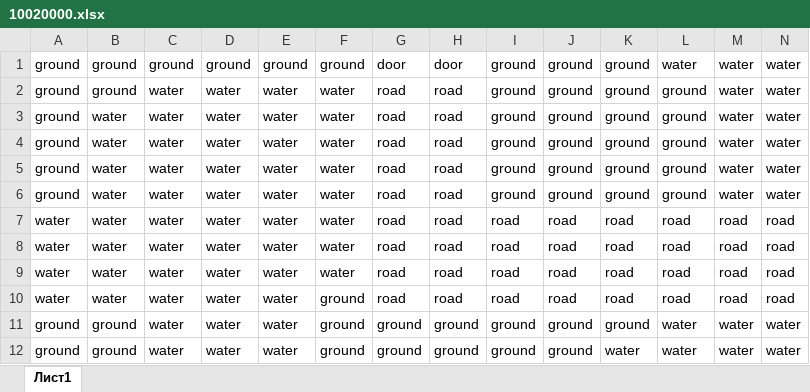
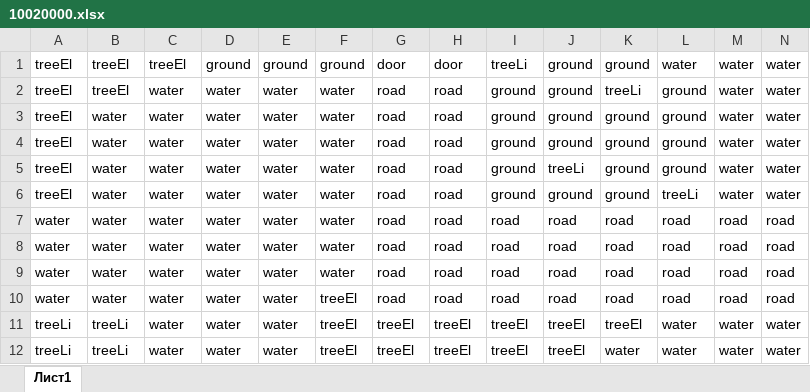
Before and after one commit to KiryhaPikoff/KunoGame, an Excel workbook: resources/chunks/10020000.xlsx, sheet Лист1, drawn as a sheet; only a part is shown; values as stored, in another font and other column widths than the file's, no borders; conditional formats not drawn; the diff names each change by its address in the sheet, - before the commit and + after, or states it on an @@ line.

```diff
--- a/resources/chunks/10020000.xlsx (sheet Лист1)
+++ b/resources/chunks/10020000.xlsx (sheet Лист1)
-A1:A6: ground
+A1:A6: treeEl
-B1:B2: ground
+B1:B2: treeEl
-C1: ground
+C1: treeEl
-I1: ground
+I1: treeLi
-K2: ground
+K2: treeLi
-J5: ground
+J5: treeLi
-L6: ground
+L6: treeLi
-F10:F12: ground
+F10:F12: treeEl
-A11:A12: ground
+A11:A12: treeLi
-B11:B12: ground
+B11:B12: treeLi
-G11:G12: ground
+G11:G12: treeEl
-H11:H12: ground
+H11:H12: treeEl
-I11:I12: ground
+I11:I12: treeEl
-J11:J12: ground
+J11:J12: treeEl
-K11: ground
+K11: treeEl
```
Also changed, not shown: resources/chunks/10000001.xlsx, resources/chunks/10010000.xlsx, 7 other files.
